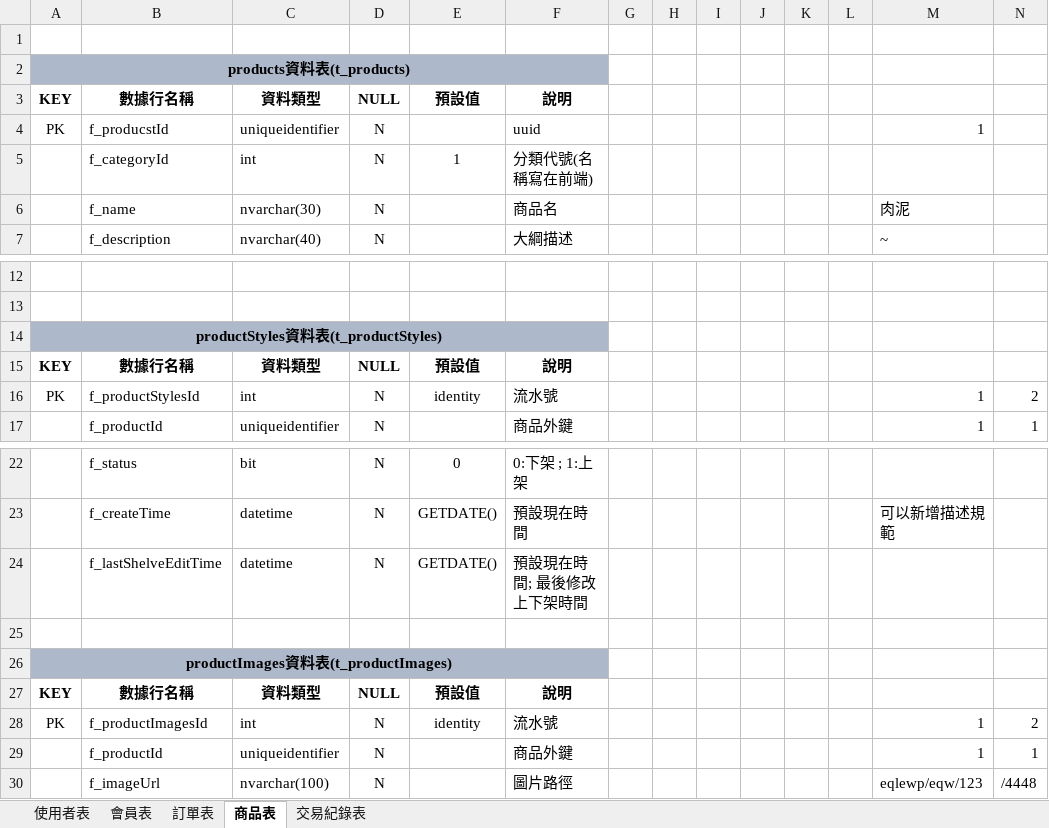
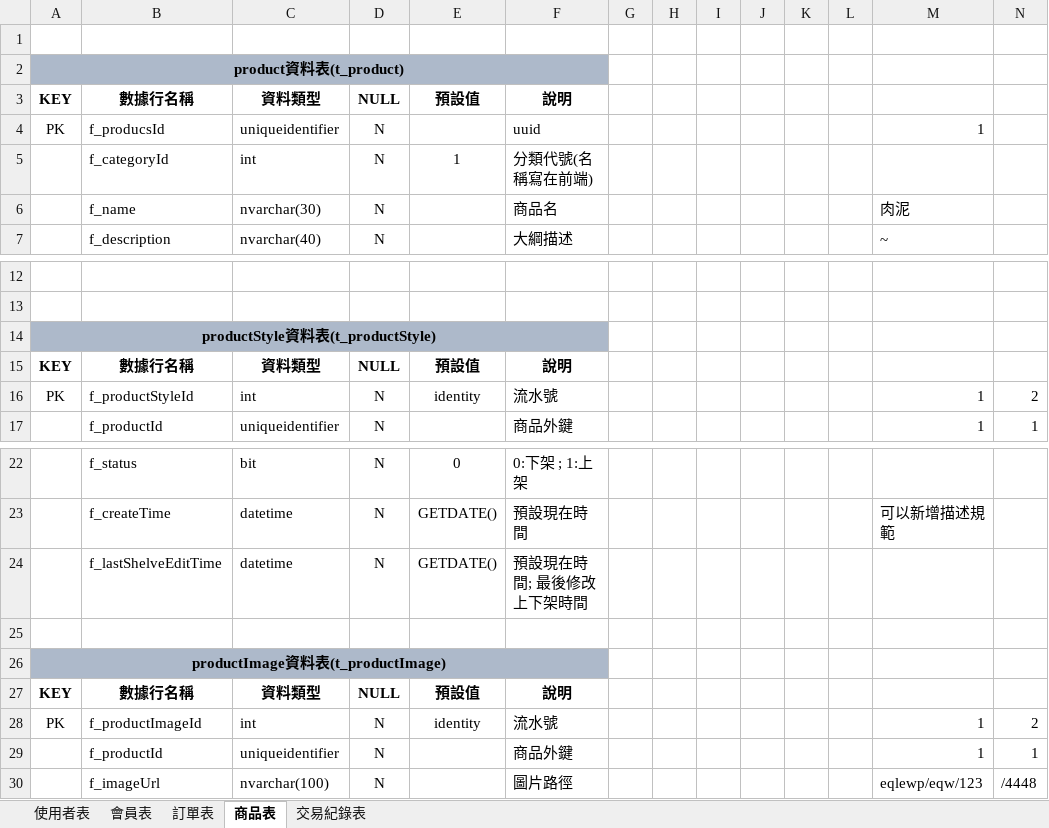
Before and after one commit to Annie033088/ShoppingWeb, an Excel workbook: document/ProjectUsing/SqlDataTableNotes/資料表設計.xlsx, sheet 商品表, drawn as a sheet; only a part is shown, gaps mark what is left out; values as stored, in another font and other column widths than the file's, no borders; the diff names each change by its address in the sheet, - before the commit and + after, or states it on an @@ line.

```diff
--- a/document/ProjectUsing/SqlDataTableNotes/資料表設計.xlsx (sheet 商品表)
+++ b/document/ProjectUsing/SqlDataTableNotes/資料表設計.xlsx (sheet 商品表)
-A2: products資料表(t_products)
+A2: product資料表(t_product)
-B4: f_producstId
+B4: f_producsId
-A14: productStyles資料表(t_productStyles)
+A14: productStyle資料表(t_productStyle)
-B16: f_productStylesId
+B16: f_productStyleId
-A26: productImages資料表(t_productImages)
+A26: productImage資料表(t_productImage)
-B28: f_productImagesId
+B28: f_productImageId
```
Also changed, not shown: sheet 訂單表, sheet 使用者表, sheet 會員表, 56 other files.
